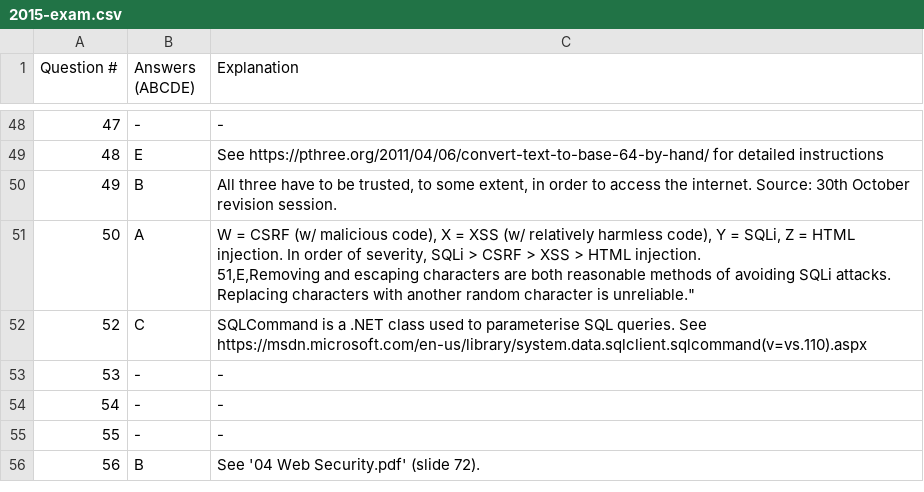
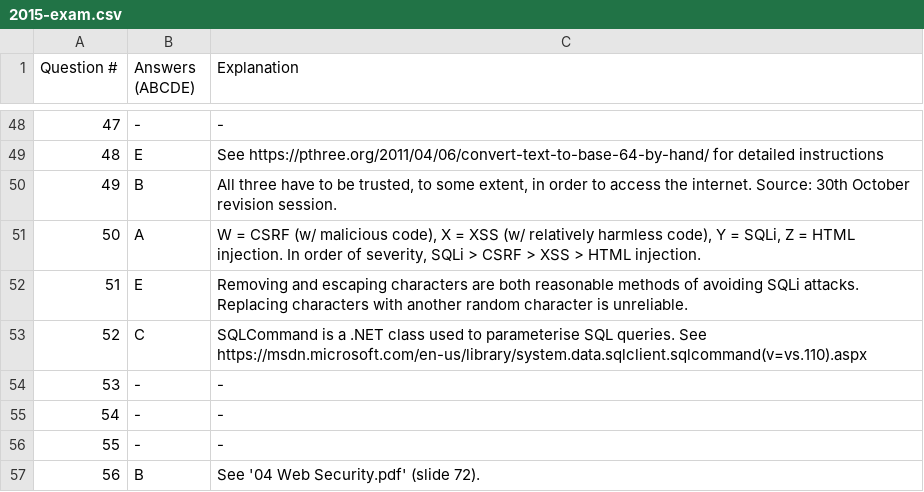
Before and after one commit to isgavinhere/UoA-CS335, a CSV file: 2015-exam.csv, drawn as a sheet; only a part is shown, gaps mark what is left out.

Commit message:
Fix Q50 missing quote

```diff
--- a/2015-exam.csv
+++ b/2015-exam.csv
@@ -50,4 +50,4 @@ Question #, Answers (ABCDE), Explanation
 49,B,"All three have to be trusted, to some extent, in order to access the internet. Source: 30th October revision session."
-50,A,"W = CSRF (w/ malicious code), X = XSS (w/ relatively harmless code), Y = SQLi, Z = HTML injection. In order of severity, SQLi > CSRF > XSS > HTML injection.
-51,E,"Removing and escaping characters are both reasonable methods of avoiding SQLi attacks. Replacing characters with another random character is unreliable."
+50,A,"W = CSRF (w/ malicious code), X = XSS (w/ relatively harmless code), Y = SQLi, Z = HTML injection. In order of severity, SQLi > CSRF > XSS > HTML injection."
+51,E,"Removing and escaping characters are both reasonable methods of avoiding SQLi attacks. Replacing characters with another random character is unreliable."
 52,C,"SQLCommand is a .NET class used to parameterise SQL queries. See https://msdn.microsoft.com/en-us/library/system.data.sqlclient.sqlcommand(v=vs.110).aspx"
```
